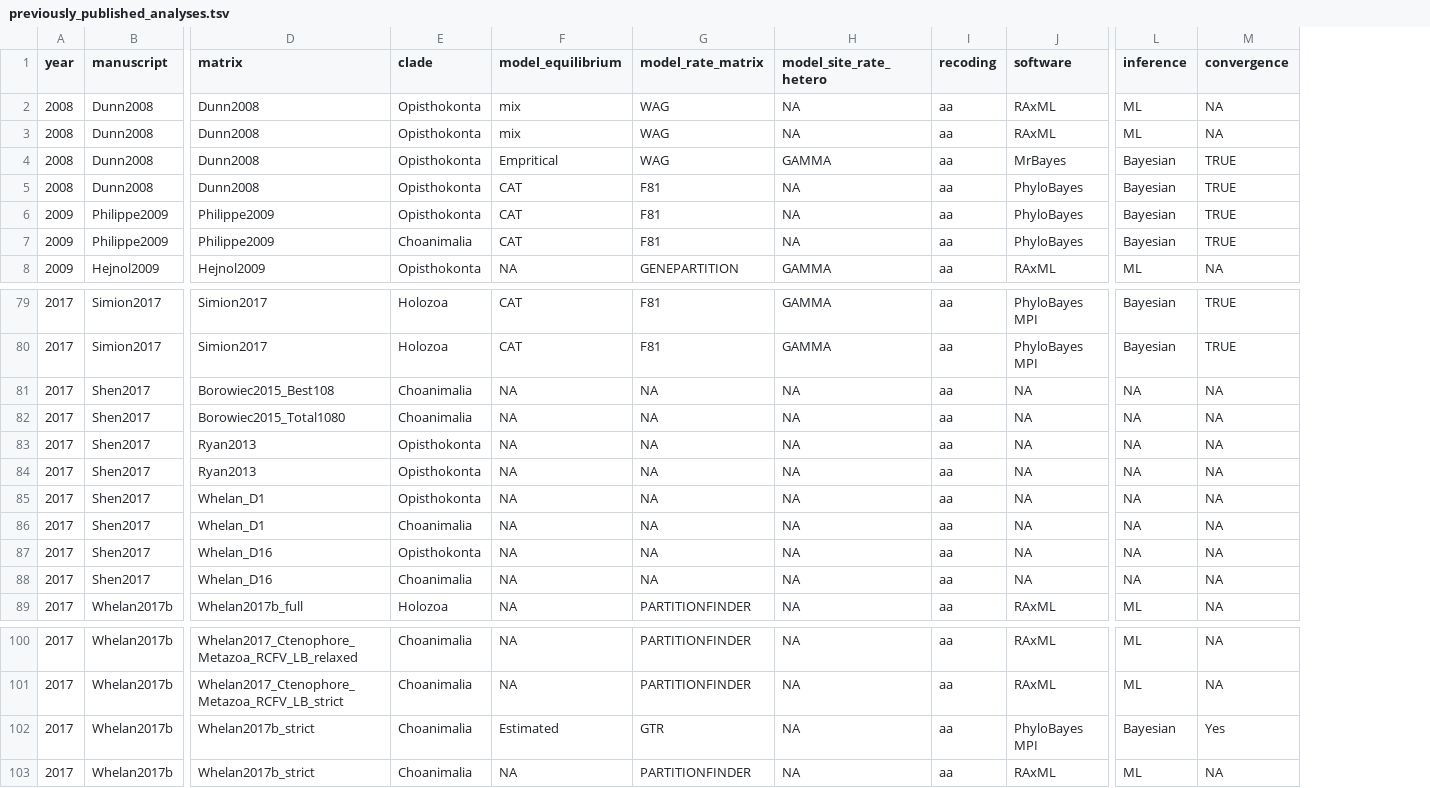
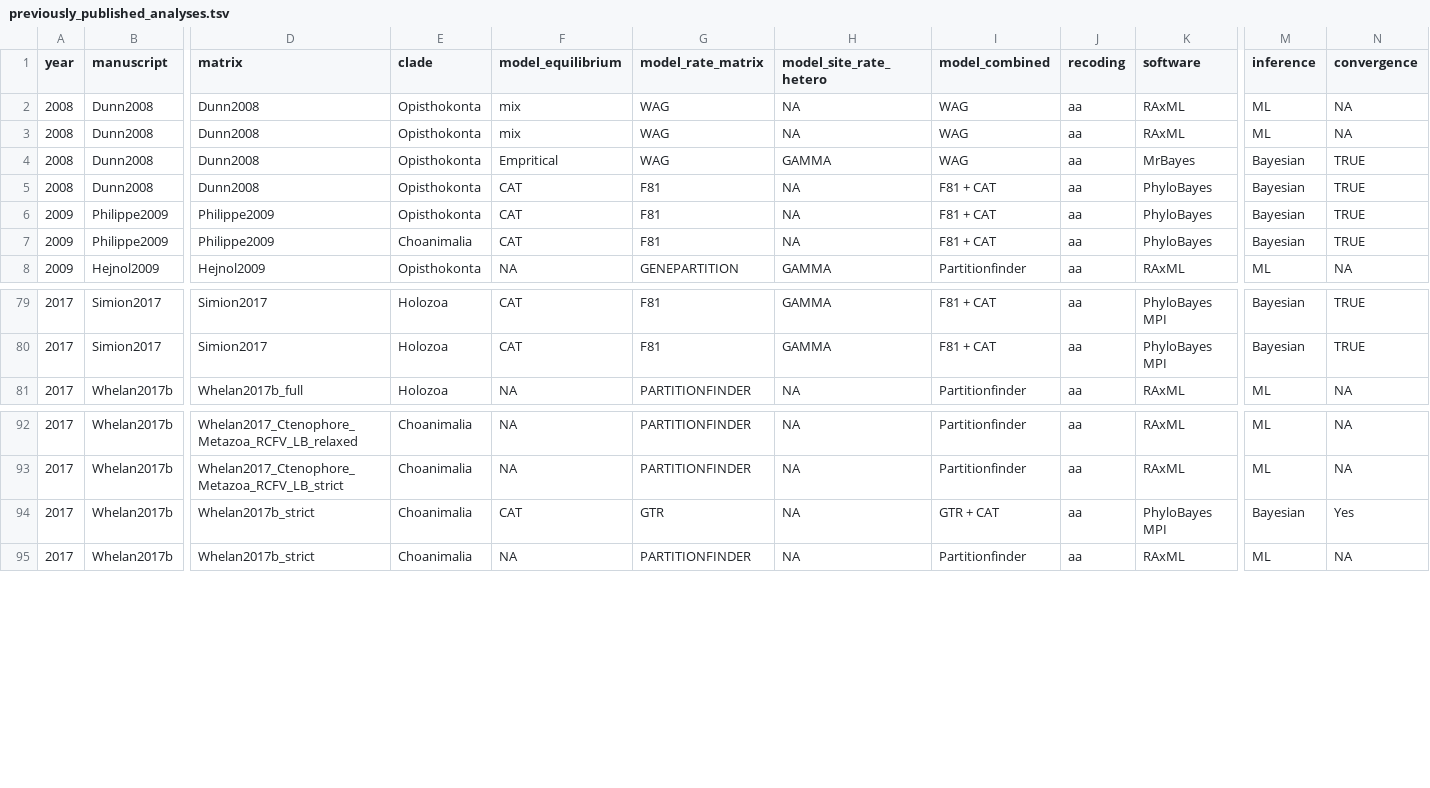
Before and after one commit to dunnlab/animal_tree_root, a TSV file: data_processed/tables/previously_published_analyses.tsv, drawn as a sheet; only a part is shown, gaps mark what is left out; removed rows and columns are numbered as before the commit, all else as after; rows hold the shown columns only; the diff names each change by its address in the sheet, - before the commit and + after, or states it on an @@ line.

Commit message:
add model summary column in table

```diff
--- a/data_processed/tables/previously_published_analyses.tsv
+++ b/data_processed/tables/previously_published_analyses.tsv
+column I (model_combined), rows 2-8: WAG | WAG | WAG | F81 + CAT | F81 + CAT | F81 + CAT | Partitionfinder; rows 79-81: F81 + CAT | F81 + CAT | Partitionfinder; rows 92-95: Partitionfinder | Partitionfinder | GTR + CAT | Partitionfinder
-row 81: 2017 | Shen2017 | Borowiec2015_Best108 | Choanimalia | NA | NA | NA | aa | NA | NA | NA
-row 82: 2017 | Shen2017 | Borowiec2015_Total1080 | Choanimalia | NA | NA | NA | aa | NA | NA | NA
-row 83: 2017 | Shen2017 | Ryan2013 | Opisthokonta | NA | NA | NA | aa | NA | NA | NA
-row 84: 2017 | Shen2017 | Ryan2013 | Opisthokonta | NA | NA | NA | aa | NA | NA | NA
-row 85: 2017 | Shen2017 | Whelan_D1 | Opisthokonta | NA | NA | NA | aa | NA | NA | NA
-row 86: 2017 | Shen2017 | Whelan_D1 | Choanimalia | NA | NA | NA | aa | NA | NA | NA
-row 87: 2017 | Shen2017 | Whelan_D16 | Opisthokonta | NA | NA | NA | aa | NA | NA | NA
-row 88: 2017 | Shen2017 | Whelan_D16 | Choanimalia | NA | NA | NA | aa | NA | NA | NA
-F94 (model_equilibrium): Estimated
+F94 (model_equilibrium): CAT
```
